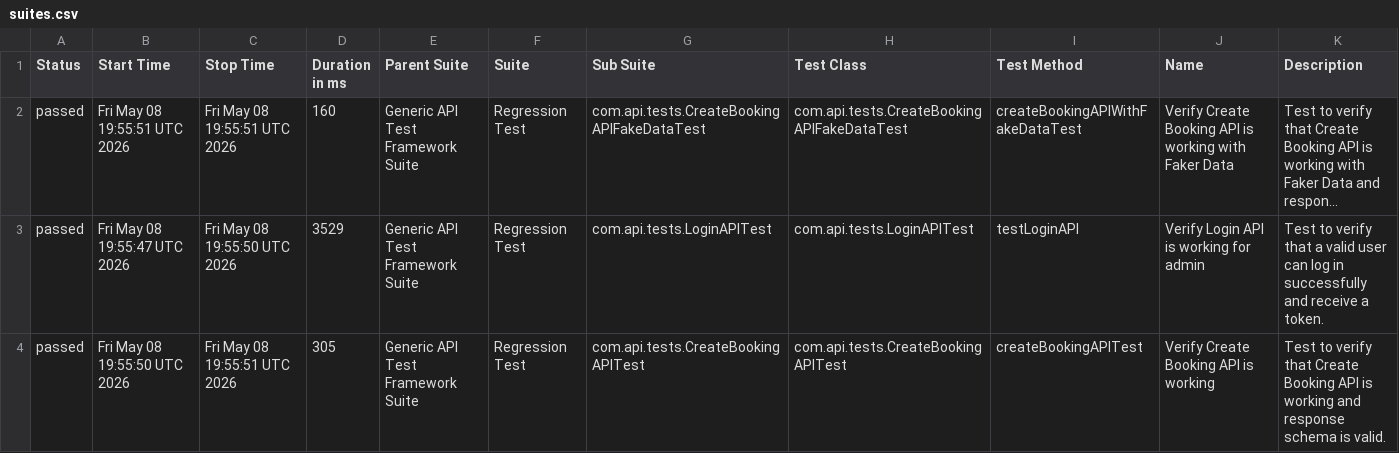
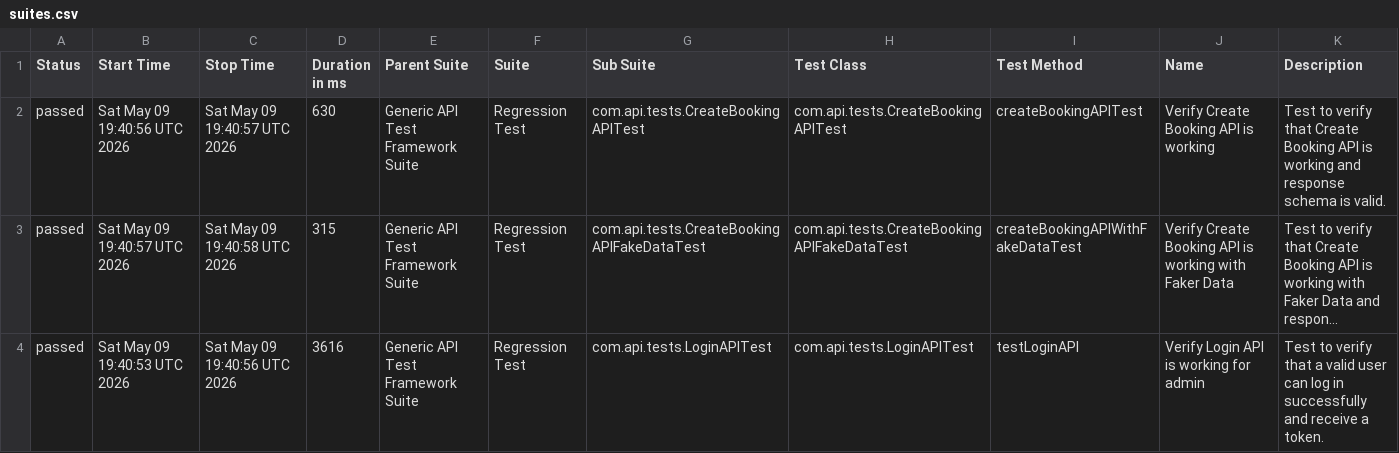
Before and after one commit to bishnu-das1191/generic-api-test-framework, a CSV file: data/suites.csv, drawn as a sheet; long unchanged cells end in …; removed rows and columns are numbered as before the commit, all else as after; the diff names each change by its address in the sheet, - before the commit and + after, or states it on an @@ line.

```diff
--- a/data/suites.csv
+++ b/data/suites.csv
+row 2: passed | Sat May 09 19:40:56 UTC 2026 | Sat May 09 19:40:57 UTC 2026 | 630 | Generic API Test Framework Suite | Regression Test | com.api.tests.CreateBookingAPITest | com.api.tests.CreateBookingAPITest | createBookingAPITest | Verify Create Booking API is working | Test to verify that Create Booking API is working and response schema is valid.
-B3 (Start Time): Fri May 08 19:55:51 UTC 2026
+B3 (Start Time): Sat May 09 19:40:57 UTC 2026
-C3 (Stop Time): Fri May 08 19:55:51 UTC 2026
+C3 (Stop Time): Sat May 09 19:40:58 UTC 2026
-D3 (Duration in ms): 160
+D3 (Duration in ms): 315
-B4 (Start Time): Fri May 08 19:55:47 UTC 2026
+B4 (Start Time): Sat May 09 19:40:53 UTC 2026
-C4 (Stop Time): Fri May 08 19:55:50 UTC 2026
+C4 (Stop Time): Sat May 09 19:40:56 UTC 2026
-D4 (Duration in ms): 3529
+D4 (Duration in ms): 3616
-row 4: passed | Fri May 08 19:55:50 UTC 2026 | Fri May 08 19:55:51 UTC 2026 | 305 | Generic API Test Framework Suite | Regression Test | com.api.tests.CreateBookingAPITest | com.api.tests.CreateBookingAPITest | createBookingAPITest | Verify Create Booking API is working | Test to verify that Create Booking API is working and response schema is valid.
```
Also changed, not shown: 30 other files.
